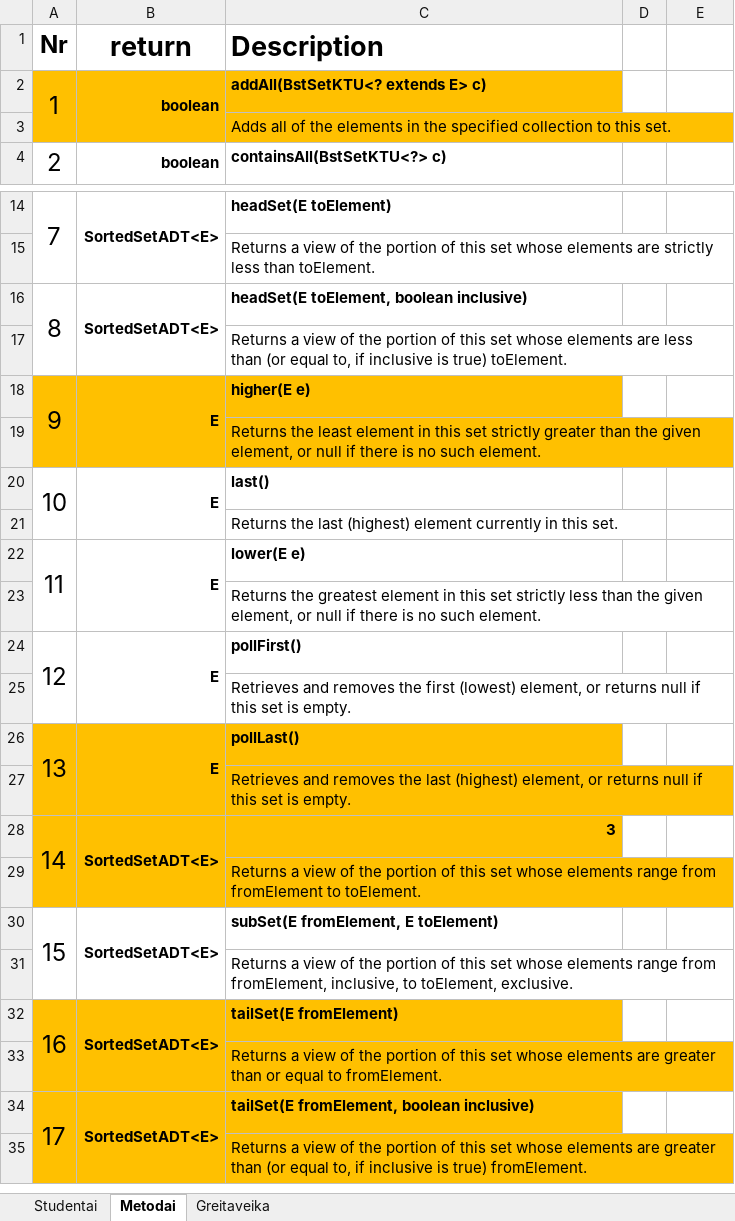
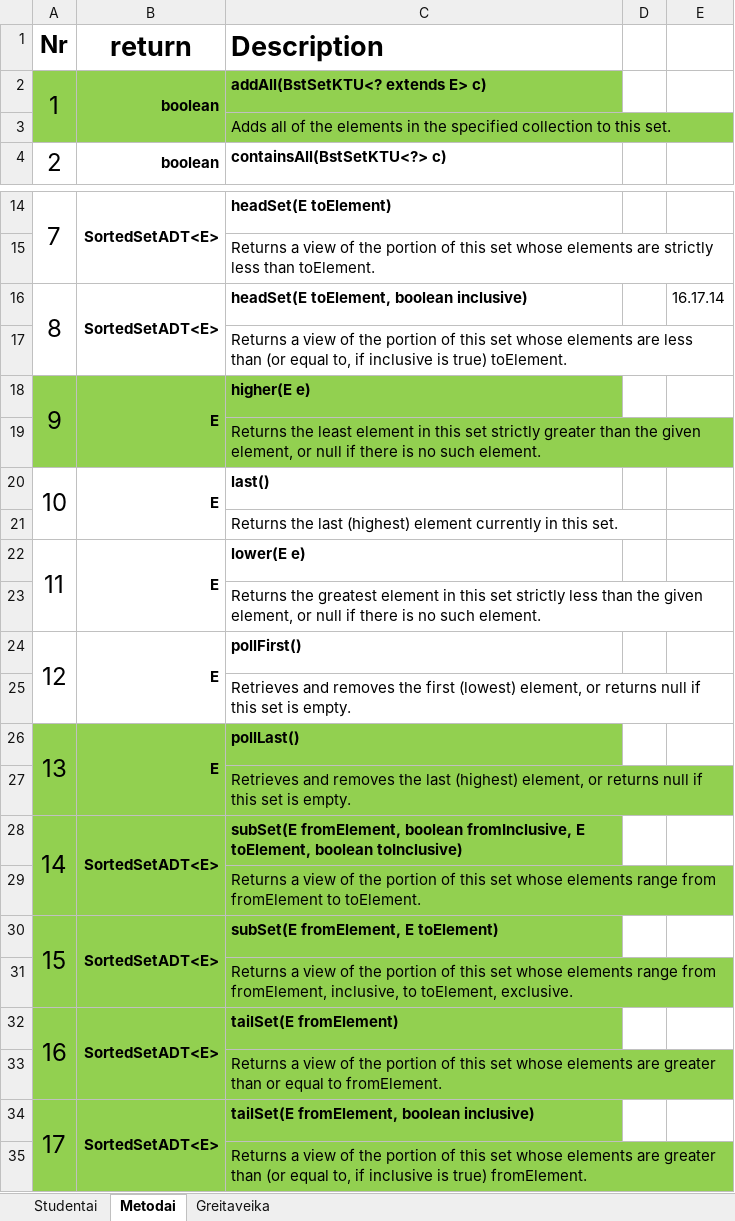
Before and after one commit to PauliusVizbara/Java_laboratoriniai, an Excel workbook: Lab2/Lab2_Uzduotys.xlsx, sheet Metodai, drawn as a sheet; only a part is shown, gaps mark what is left out; values as stored, in another font and other column widths than the file's, no borders; the diff names each change by its address in the sheet, - before the commit and + after, or states it on an @@ line.

```diff
--- a/Lab2/Lab2_Uzduotys.xlsx (sheet Metodai)
+++ b/Lab2/Lab2_Uzduotys.xlsx (sheet Metodai)
-A2:C3 fill: #FFC000
+A2:C3 fill: #92D050
-E16: (empty)
+E16: 16.17.14
-A18:C19 fill: #FFC000
+A18:C19 fill: #92D050
-A26:C29 fill: #FFC000
+A26:C29 fill: #92D050
-C28 (Description): 3
+C28 (Description): subSet(E fromElement, boolean fromInclusive, E toElement, boolean toInclusive)
-A30:C31 fill: none
+A30:C31 fill: #92D050
-A32:C35 fill: #FFC000
+A32:C35 fill: #92D050
```
Also changed, not shown: 14 other files.
